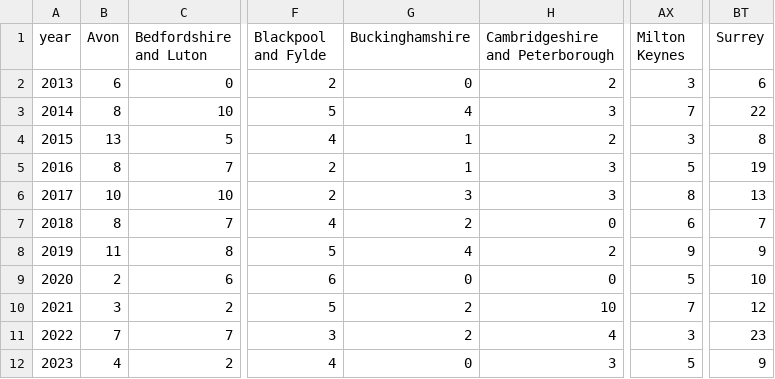
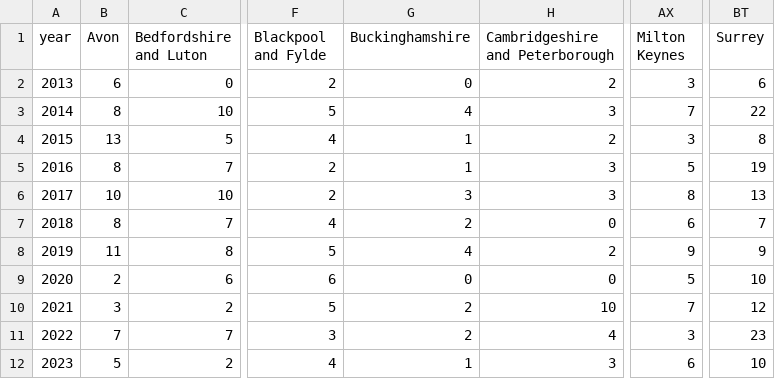
Before and after one commit to Mr-Helpful/preventable-deaths-scraper, a CSV file: src/analyse/counts/data/area-years.csv, drawn as a sheet; only a part is shown, gaps mark what is left out; the diff names each change by its address in the sheet, - before the commit and + after, or states it on an @@ line.

```diff
--- a/src/analyse/counts/data/area-years.csv
+++ b/src/analyse/counts/data/area-years.csv
-B12 (Avon): 4
+B12 (Avon): 5
-G12 (Buckinghamshire): 0
+G12 (Buckinghamshire): 1
-AX12 (Milton Keynes): 5
+AX12 (Milton Keynes): 6
-BT12 (Surrey): 9
+BT12 (Surrey): 10
```
Also changed, not shown: src/analyse/counts/data/sent-counts.csv, src/analyse/counts/data/sent-types-years.csv, 10 other files.
